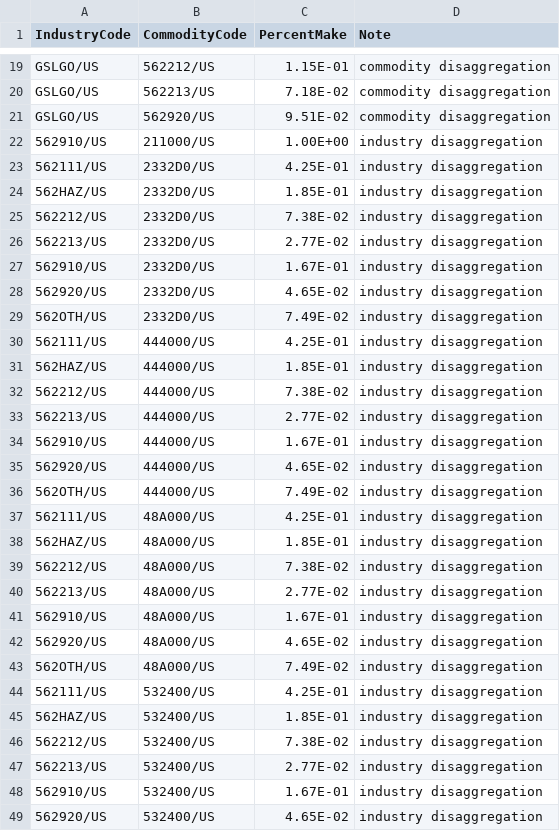
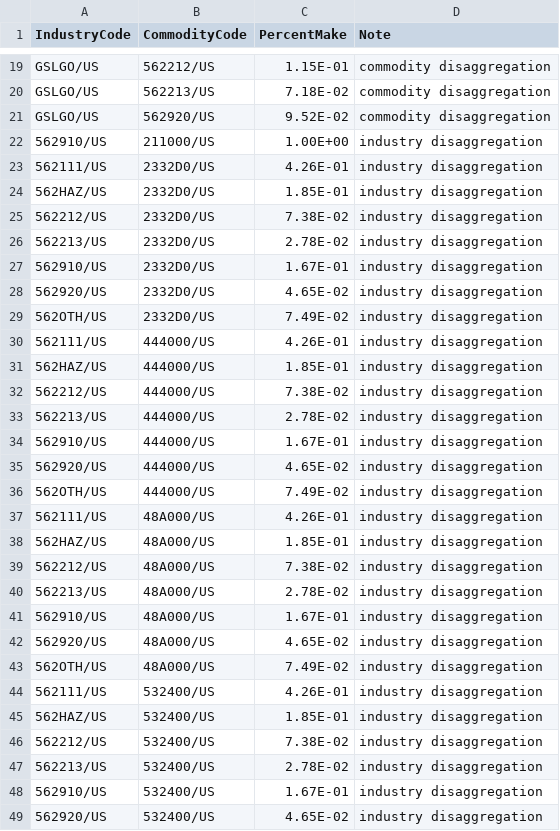
Before and after one commit to USEPA/useeior, a CSV file: inst/extdata/disaggspecs/WasteDisaggregationDetail_Make.csv, drawn as a sheet; only a part is shown, gaps mark what is left out; the diff covers the shown part only.

Commit message:
Updated allocation percentages for waste disaggregation to work with the most recent changes to the economic values from BEA

```diff
--- a/inst/extdata/disaggspecs/WasteDisaggregationDetail_Make.csv
+++ b/inst/extdata/disaggspecs/WasteDisaggregationDetail_Make.csv
@@ -20,8 +20,8 @@ GSLGO/US,562212/US,1.15E-01,commodity disaggregation
 GSLGO/US,562213/US,7.18E-02,commodity disaggregation
-GSLGO/US,562920/US,9.51E-02,commodity disaggregation
+GSLGO/US,562920/US,9.52E-02,commodity disaggregation
 562910/US,211000/US,1.00E+00,industry disaggregation
-562111/US,2332D0/US,4.25E-01,industry disaggregation
+562111/US,2332D0/US,4.26E-01,industry disaggregation
 562HAZ/US,2332D0/US,1.85E-01,industry disaggregation
 562212/US,2332D0/US,7.38E-02,industry disaggregation
-562213/US,2332D0/US,2.77E-02,industry disaggregation
+562213/US,2332D0/US,2.78E-02,industry disaggregation
 562910/US,2332D0/US,1.67E-01,industry disaggregation
@@ -29,6 +29,6 @@ GSLGO/US,562920/US,9.51E-02,commodity disaggregation
 562OTH/US,2332D0/US,7.49E-02,industry disaggregation
-562111/US,444000/US,4.25E-01,industry disaggregation
+562111/US,444000/US,4.26E-01,industry disaggregation
 562HAZ/US,444000/US,1.85E-01,industry disaggregation
 562212/US,444000/US,7.38E-02,industry disaggregation
-562213/US,444000/US,2.77E-02,industry disaggregation
+562213/US,444000/US,2.78E-02,industry disaggregation
 562910/US,444000/US,1.67E-01,industry disaggregation
@@ -36,6 +36,6 @@ GSLGO/US,562920/US,9.51E-02,commodity disaggregation
 562OTH/US,444000/US,7.49E-02,industry disaggregation
-562111/US,48A000/US,4.25E-01,industry disaggregation
+562111/US,48A000/US,4.26E-01,industry disaggregation
 562HAZ/US,48A000/US,1.85E-01,industry disaggregation
 562212/US,48A000/US,7.38E-02,industry disaggregation
-562213/US,48A000/US,2.77E-02,industry disaggregation
+562213/US,48A000/US,2.78E-02,industry disaggregation
 562910/US,48A000/US,1.67E-01,industry disaggregation
@@ -43,6 +43,6 @@ GSLGO/US,562920/US,9.51E-02,commodity disaggregation
 562OTH/US,48A000/US,7.49E-02,industry disaggregation
-562111/US,532400/US,4.25E-01,industry disaggregation
+562111/US,532400/US,4.26E-01,industry disaggregation
 562HAZ/US,532400/US,1.85E-01,industry disaggregation
 562212/US,532400/US,7.38E-02,industry disaggregation
-562213/US,532400/US,2.77E-02,industry disaggregation
+562213/US,532400/US,2.78E-02,industry disaggregation
 562910/US,532400/US,1.67E-01,industry disaggregation
```
Also changed, not shown: 15 edited cells elsewhere in this file, inst/extdata/disaggspecs/WasteDisaggregationDetail_Use.csv.
